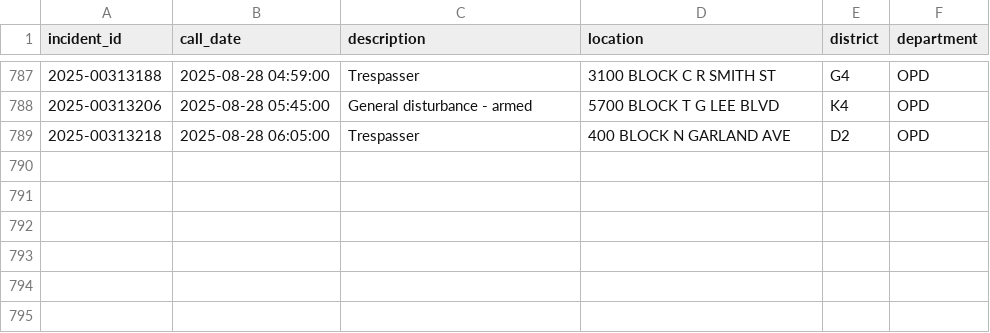
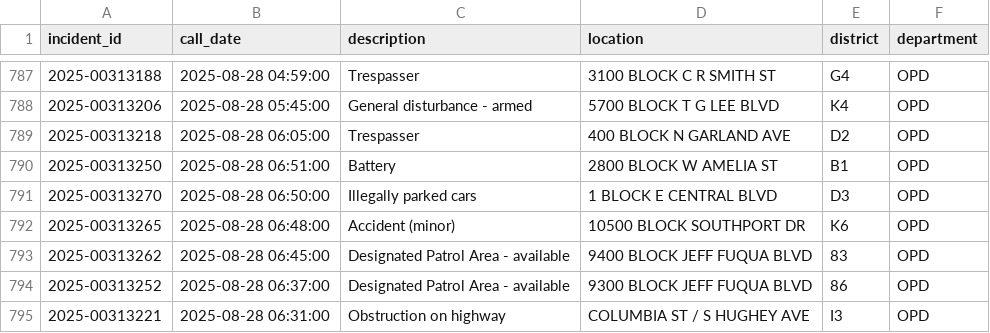
Before and after one commit to mike-lanier/active_calls_actions, a CSV file: data/active_calls.csv, drawn as a sheet; only a part is shown, gaps mark what is left out; the diff names each change by its address in the sheet, - before the commit and + after, or states it on an @@ line.

```diff
--- a/data/active_calls.csv
+++ b/data/active_calls.csv
+row 790: 2025-00313250 | 2025-08-28 06:51:00 | Battery | 2800 BLOCK W AMELIA ST | B1 | OPD
+row 791: 2025-00313270 | 2025-08-28 06:50:00 | Illegally parked cars | 1 BLOCK E CENTRAL BLVD | D3 | OPD
+row 792: 2025-00313265 | 2025-08-28 06:48:00 | Accident (minor) | 10500 BLOCK SOUTHPORT DR | K6 | OPD
+row 793: 2025-00313262 | 2025-08-28 06:45:00 | Designated Patrol Area - available | 9400 BLOCK JEFF FUQUA BLVD | 83 | OPD
+row 794: 2025-00313252 | 2025-08-28 06:37:00 | Designated Patrol Area - available | 9300 BLOCK JEFF FUQUA BLVD | 86 | OPD
+row 795: 2025-00313221 | 2025-08-28 06:31:00 | Obstruction on highway | COLUMBIA ST / S HUGHEY AVE | I3 | OPD
```
